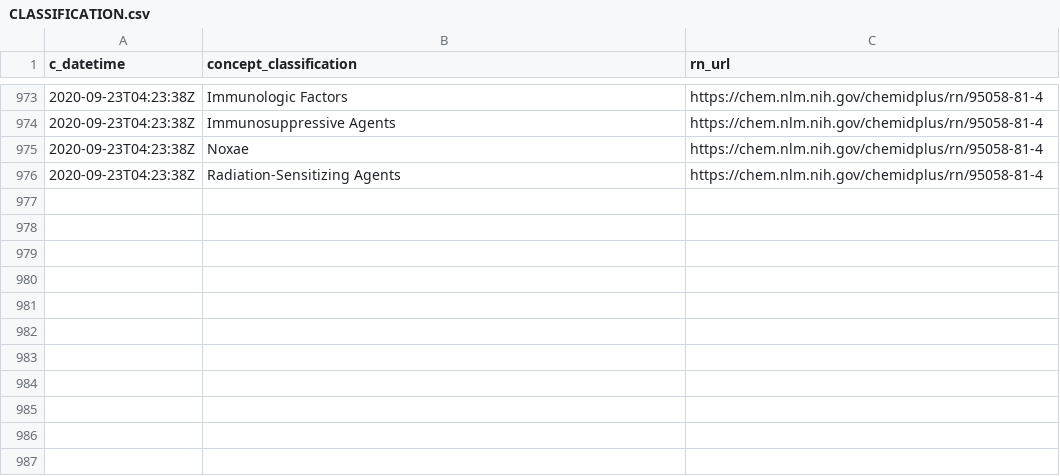
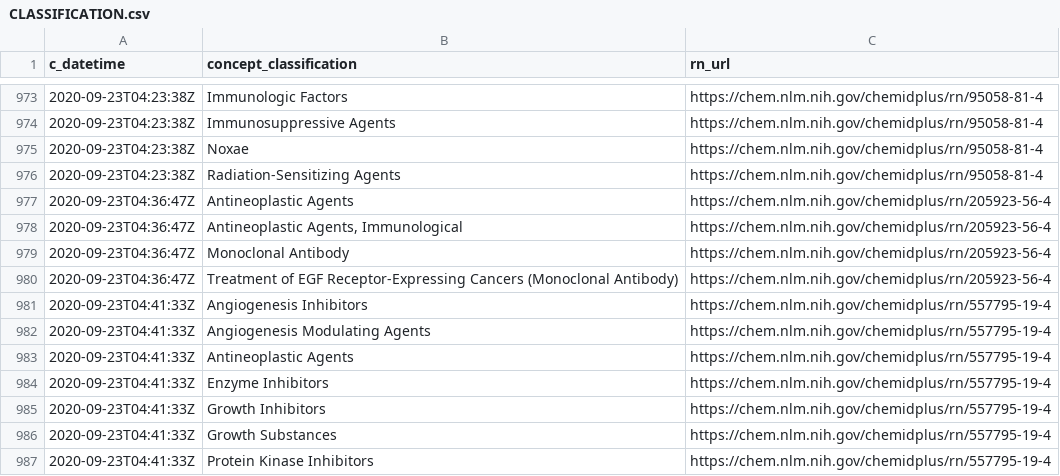
Before and after one commit to meerapatelmd/chemidplusSearchData, a CSV file: data-raw/CLASSIFICATION.csv, drawn as a sheet; only a part is shown, gaps mark what is left out.

```diff
--- a/data-raw/CLASSIFICATION.csv
+++ b/data-raw/CLASSIFICATION.csv
@@ -976 +976,12 @@ c_datetime,concept_classification,rn_url
 2020-09-23T04:23:38Z,Radiation-Sensitizing Agents,https://chem.nlm.nih.gov/chemidplus/rn/95058-81-4
+2020-09-23T04:36:47Z,Antineoplastic Agents,https://chem.nlm.nih.gov/chemidplus/rn/205923-56-4
+2020-09-23T04:36:47Z,"Antineoplastic Agents, Immunological",https://chem.nlm.nih.gov/chemidplus/rn/205923-56-4
+2020-09-23T04:36:47Z,Monoclonal Antibody,https://chem.nlm.nih.gov/chemidplus/rn/205923-56-4
+2020-09-23T04:36:47Z,Treatment of EGF Receptor-Expressing Cancers (Monoclonal Antibody),https://chem.nlm.nih.gov/chemidplus/rn/205923-56-4
+2020-09-23T04:41:33Z,Angiogenesis Inhibitors,https://chem.nlm.nih.gov/chemidplus/rn/557795-19-4
+2020-09-23T04:41:33Z,Angiogenesis Modulating Agents,https://chem.nlm.nih.gov/chemidplus/rn/557795-19-4
+2020-09-23T04:41:33Z,Antineoplastic Agents,https://chem.nlm.nih.gov/chemidplus/rn/557795-19-4
+2020-09-23T04:41:33Z,Enzyme Inhibitors,https://chem.nlm.nih.gov/chemidplus/rn/557795-19-4
+2020-09-23T04:41:33Z,Growth Inhibitors,https://chem.nlm.nih.gov/chemidplus/rn/557795-19-4
+2020-09-23T04:41:33Z,Growth Substances,https://chem.nlm.nih.gov/chemidplus/rn/557795-19-4
+2020-09-23T04:41:33Z,Protein Kinase Inhibitors,https://chem.nlm.nih.gov/chemidplus/rn/557795-19-4
```
Also changed, not shown: data-raw/REGISTRY_NUMBERS.csv, 15 other files.
